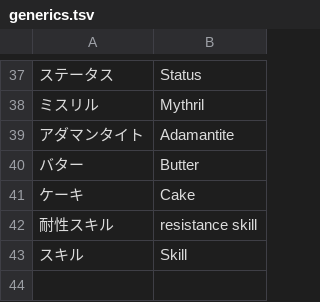
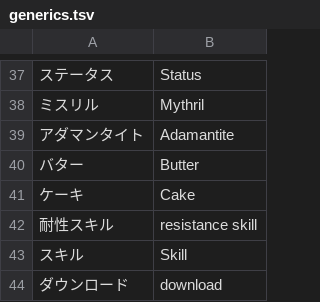
Before and after one commit to nille02/mtl, a TSV file: data/wordlist/Death Mage Raw/generics.tsv, drawn as a sheet; only a part is shown, gaps mark what is left out; the diff names each change by its address in the sheet, - before the commit and + after, or states it on an @@ line.

```diff
--- a/data/wordlist/Death Mage Raw/generics.tsv
+++ b/data/wordlist/Death Mage Raw/generics.tsv
+row 44: ダウンロード | download
```
Also changed, not shown: data/wordlist/Tondemo Skill de Isekai Hourou Meshi Raw/names.tsv, 16 other files.
